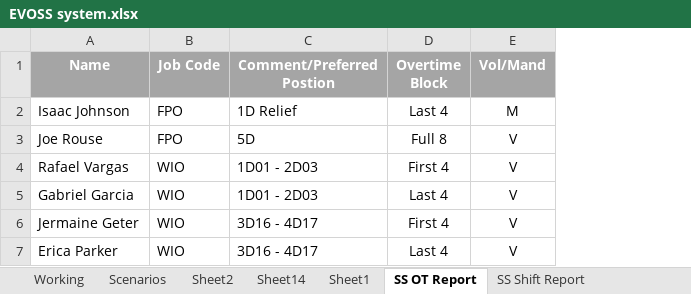
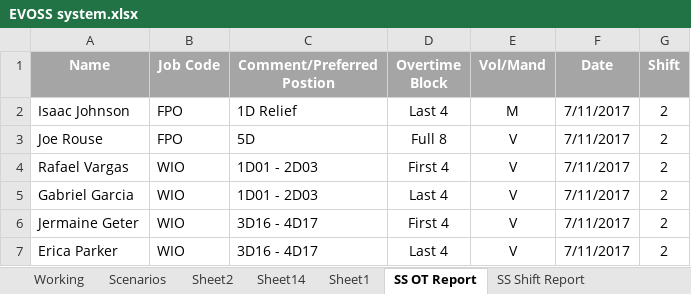
Before and after one commit to justinhadden/EvossInit, an Excel workbook: EVOSS system.xlsx, sheet SS OT Report, drawn as a sheet; values as stored, in another font and other column widths than the file's, no borders; the diff names each change by its address in the sheet, - before the commit and + after, or states it on an @@ line.

```diff
--- a/EVOSS system.xlsx (sheet SS OT Report)
+++ b/EVOSS system.xlsx (sheet SS OT Report)
+column F (Date), rows 2-7: all 7/11/2017
+column G (Shift), rows 2-7: all 2
```
Also changed, not shown: sheet Employee, sheet Overtime Slot, sheet Overtime Submissions, other sheet tabs.
